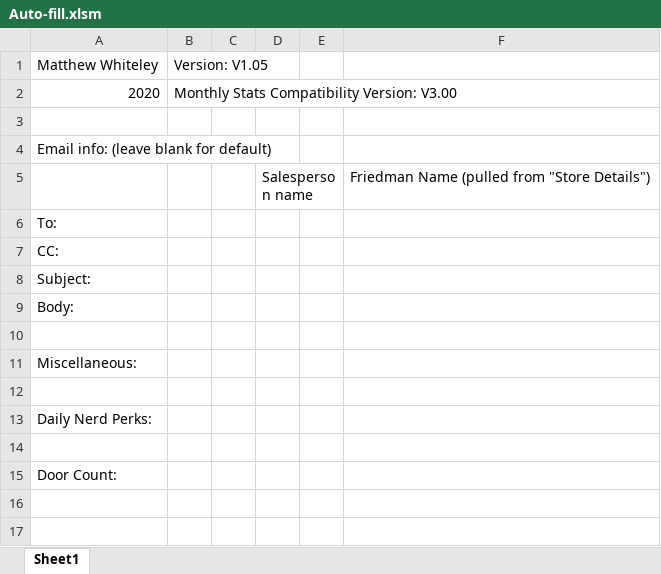
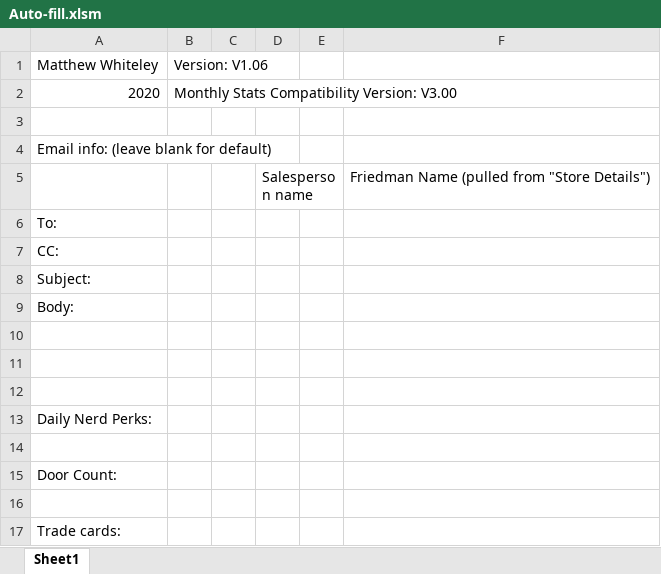
Before and after one commit to Noixo/Excel-automation, an Excel workbook: Auto-fill.xlsm, sheet Sheet1, drawn as a sheet; values as stored, in another font and other column widths than the file's, no cell formats; charts and pictures not drawn; the diff names each change by its address in the sheet, - before the commit and + after, or states it on an @@ line.

```diff
--- a/Auto-fill.xlsm (sheet Sheet1)
+++ b/Auto-fill.xlsm (sheet Sheet1)
-B1: Version: V1.05
+B1: Version: V1.06
-A11: Miscellaneous:
+A11: (empty)
+row 16: (empty)
+row 17: Trade cards:
```
Also changed, not shown: cell formats, charts or pictures, 1 other file.
